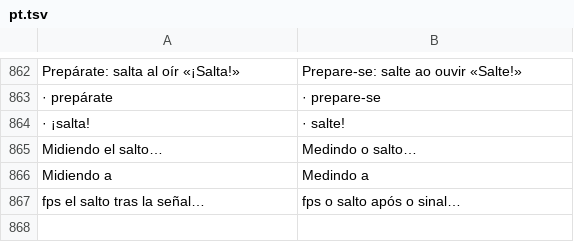
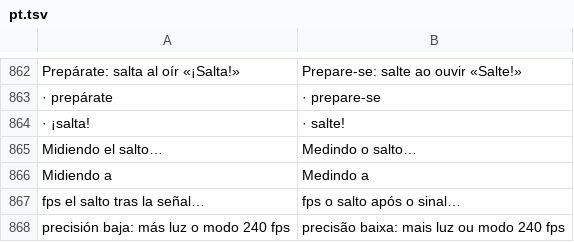
Before and after one commit to adrianvillarroeldelgado-max/AVD-JUMP, a TSV file: app/src/main/assets/i18n/pt.tsv, drawn as a sheet; only a part is shown, gaps mark what is left out; the diff names each change by its address in the sheet, - before the commit and + after, or states it on an @@ line.

```diff
--- a/app/src/main/assets/i18n/pt.tsv
+++ b/app/src/main/assets/i18n/pt.tsv
+row 868: precisión baja: más luz o modo 240 fps | precisão baixa: mais luz ou modo 240 fps
```
Also changed, not shown: app/src/main/assets/i18n/en.tsv, 3 other files.
